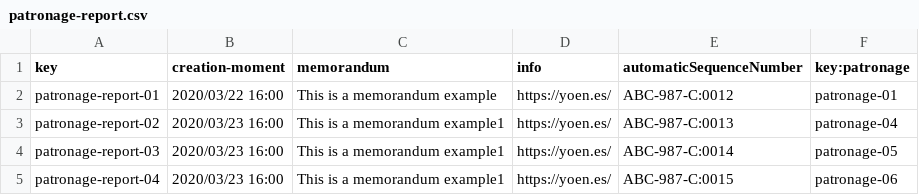
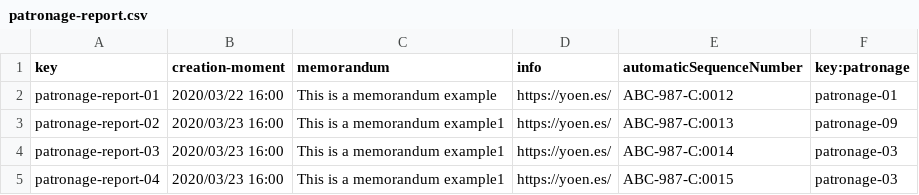
Before and after one commit to josperrod9/Acme-Toolkits, a CSV file: src/main/webapp/WEB-INF/resources/sample-data/patronage-report.csv, drawn as a sheet.

```diff
--- a/src/main/webapp/WEB-INF/resources/sample-data/patronage-report.csv
+++ b/src/main/webapp/WEB-INF/resources/sample-data/patronage-report.csv
@@ -2,4 +2,4 @@ key,creation-moment,memorandum,info,automaticSequenceNumber,key:patronage
 patronage-report-01,2020/03/22 16:00,This is a memorandum example,https://yoen.es/,ABC-987-C:0012,patronage-01
-patronage-report-02,2020/03/23 16:00,This is a memorandum example1,https://yoen.es/,ABC-987-C:0013,patronage-04
-patronage-report-03,2020/03/23 16:00,This is a memorandum example1,https://yoen.es/,ABC-987-C:0014,patronage-05
-patronage-report-04,2020/03/23 16:00,This is a memorandum example1,https://yoen.es/,ABC-987-C:0015,patronage-06
+patronage-report-02,2020/03/23 16:00,This is a memorandum example1,https://yoen.es/,ABC-987-C:0013,patronage-09
+patronage-report-03,2020/03/23 16:00,This is a memorandum example1,https://yoen.es/,ABC-987-C:0014,patronage-03
+patronage-report-04,2020/03/23 16:00,This is a memorandum example1,https://yoen.es/,ABC-987-C:0015,patronage-03
```
Also changed, not shown: src/main/webapp/WEB-INF/resources/sample-data/patronage.csv, 19 other files.
